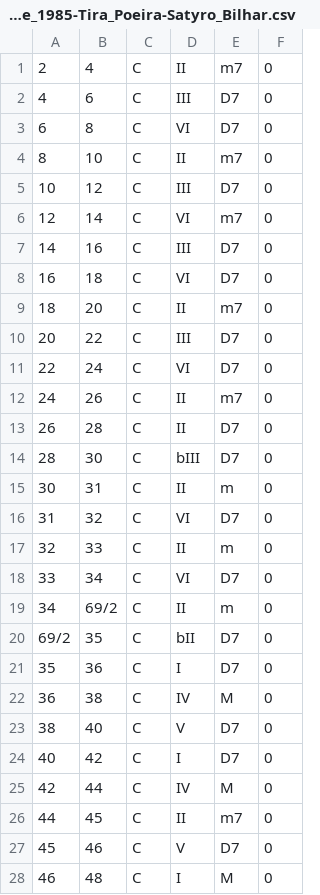
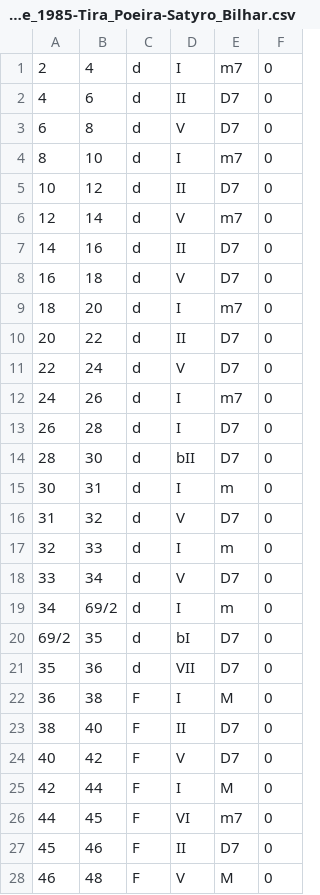
Before and after one commit to fabianmoss/choro-harmonies, a CSV file: csv_from_xml/score_1985-Tira_Poeira-Satyro_Bilhar.csv, drawn as a sheet; only a part is shown; the diff covers the shown part only.

```diff
--- a/csv_from_xml/score_1985-Tira_Poeira-Satyro_Bilhar.csv
+++ b/csv_from_xml/score_1985-Tira_Poeira-Satyro_Bilhar.csv
@@ -1,28 +1,28 @@
-2,4,C,II,m7,0
-4,6,C,III,D7,0
-6,8,C,VI,D7,0
-8,10,C,II,m7,0
-10,12,C,III,D7,0
-12,14,C,VI,m7,0
-14,16,C,III,D7,0
-16,18,C,VI,D7,0
-18,20,C,II,m7,0
-20,22,C,III,D7,0
-22,24,C,VI,D7,0
-24,26,C,II,m7,0
-26,28,C,II,D7,0
-28,30,C,bIII,D7,0
-30,31,C,II,m,0
-31,32,C,VI,D7,0
-32,33,C,II,m,0
-33,34,C,VI,D7,0
-34,69/2,C,II,m,0
-69/2,35,C,bII,D7,0
-35,36,C,I,D7,0
-36,38,C,IV,M,0
-38,40,C,V,D7,0
-40,42,C,I,D7,0
-42,44,C,IV,M,0
-44,45,C,II,m7,0
-45,46,C,V,D7,0
-46,48,C,I,M,0
+2,4,d,I,m7,0
+4,6,d,II,D7,0
+6,8,d,V,D7,0
+8,10,d,I,m7,0
+10,12,d,II,D7,0
+12,14,d,V,m7,0
+14,16,d,II,D7,0
+16,18,d,V,D7,0
+18,20,d,I,m7,0
+20,22,d,II,D7,0
+22,24,d,V,D7,0
+24,26,d,I,m7,0
+26,28,d,I,D7,0
+28,30,d,bII,D7,0
+30,31,d,I,m,0
+31,32,d,V,D7,0
+32,33,d,I,m,0
+33,34,d,V,D7,0
+34,69/2,d,I,m,0
+69/2,35,d,bI,D7,0
+35,36,d,VII,D7,0
+36,38,F,I,M,0
+38,40,F,II,D7,0
+40,42,F,V,D7,0
+42,44,F,I,M,0
+44,45,F,VI,m7,0
+45,46,F,II,D7,0
+46,48,F,V,M,0
```
Also changed, not shown: 76 edited cells elsewhere in this file, csv_from_xml/score_12248-Gloria-Bonfiglio_de_Oliveira.csv, csv_from_xml/score_1361-Medrosa-Anacleto_de_Medeiros.csv, 1 other file.
